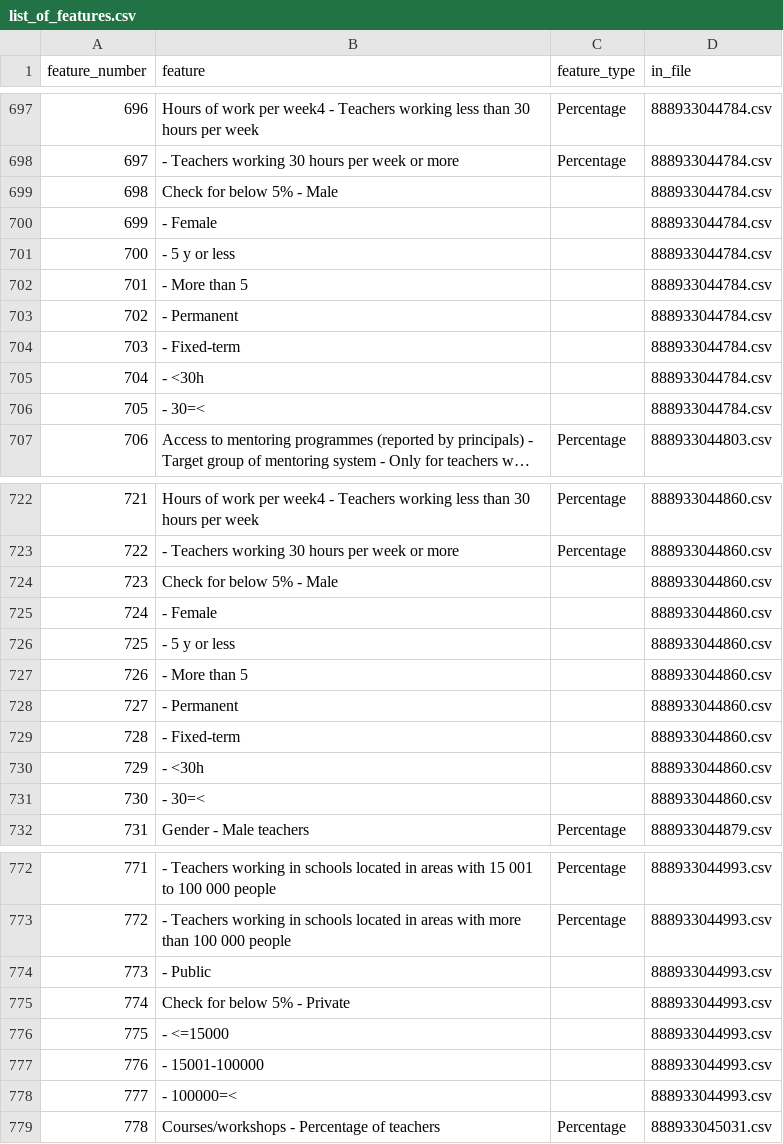
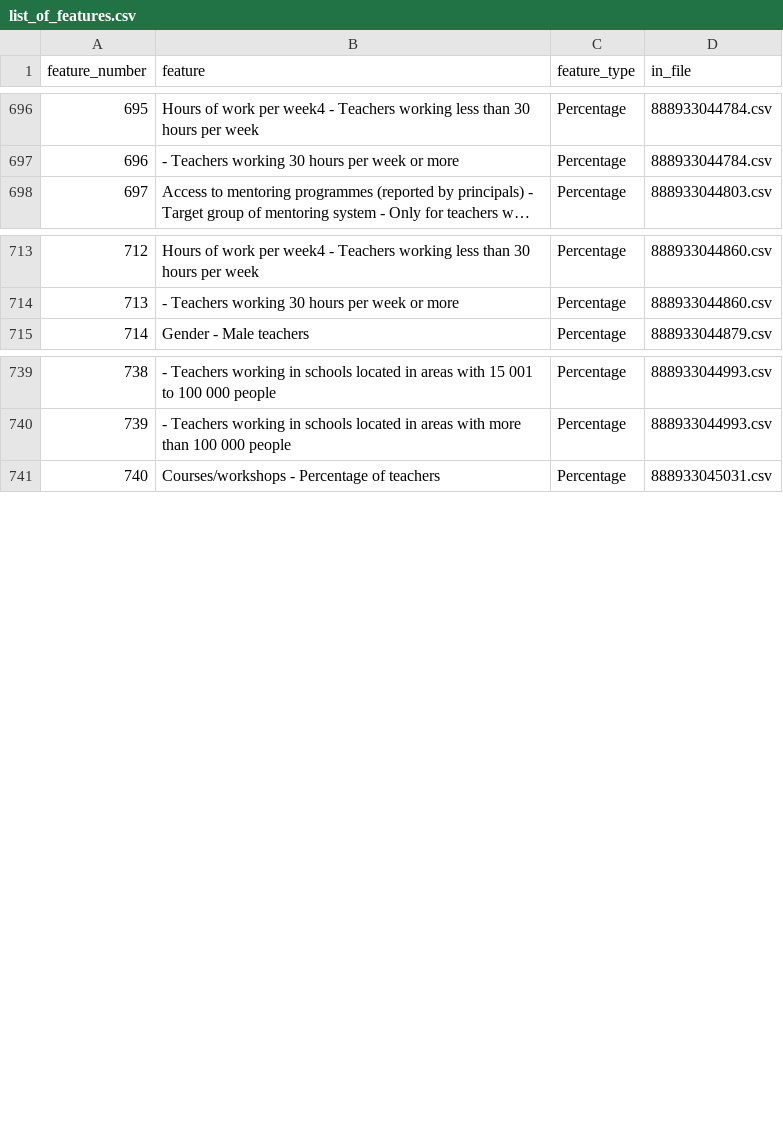
Before and after one commit to oscarsaleta/PISAclustering, a CSV file: KMeans/list_of_features.csv, drawn as a sheet; only a part is shown, gaps mark what is left out; long unchanged cells end in …; the diff covers the shown part only; the diff names each change by its address in the sheet, - before the commit and + after, or states it on an @@ line.

```diff
--- a/KMeans/list_of_features.csv
+++ b/KMeans/list_of_features.csv
@@ column A (feature_number) renumbered from row 214 down @@
-row 699: 698 | Check for below 5% - Male |  | 888933044784.csv
-row 700: 699 | - Female |  | 888933044784.csv
-row 701: 700 | - 5 y or less |  | 888933044784.csv
-row 702: 701 | - More than 5 |  | 888933044784.csv
-row 703: 702 | - Permanent |  | 888933044784.csv
-row 704: 703 | - Fixed-term |  | 888933044784.csv
-row 705: 704 | - <30h |  | 888933044784.csv
-row 706: 705 | - 30=< |  | 888933044784.csv
-row 724: 723 | Check for below 5% - Male |  | 888933044860.csv
-row 725: 724 | - Female |  | 888933044860.csv
-row 726: 725 | - 5 y or less |  | 888933044860.csv
-row 727: 726 | - More than 5 |  | 888933044860.csv
-row 728: 727 | - Permanent |  | 888933044860.csv
-row 729: 728 | - Fixed-term |  | 888933044860.csv
-row 730: 729 | - <30h |  | 888933044860.csv
-row 731: 730 | - 30=< |  | 888933044860.csv
-row 774: 773 | - Public |  | 888933044993.csv
-row 775: 774 | Check for below 5% - Private |  | 888933044993.csv
-row 776: 775 | - <=15000 |  | 888933044993.csv
-row 777: 776 | - 15001-100000 |  | 888933044993.csv
-row 778: 777 | - 100000=< |  | 888933044993.csv
```
Also changed, not shown: 17 removed rows and 8 edited cells elsewhere in this file, 3 other files.
